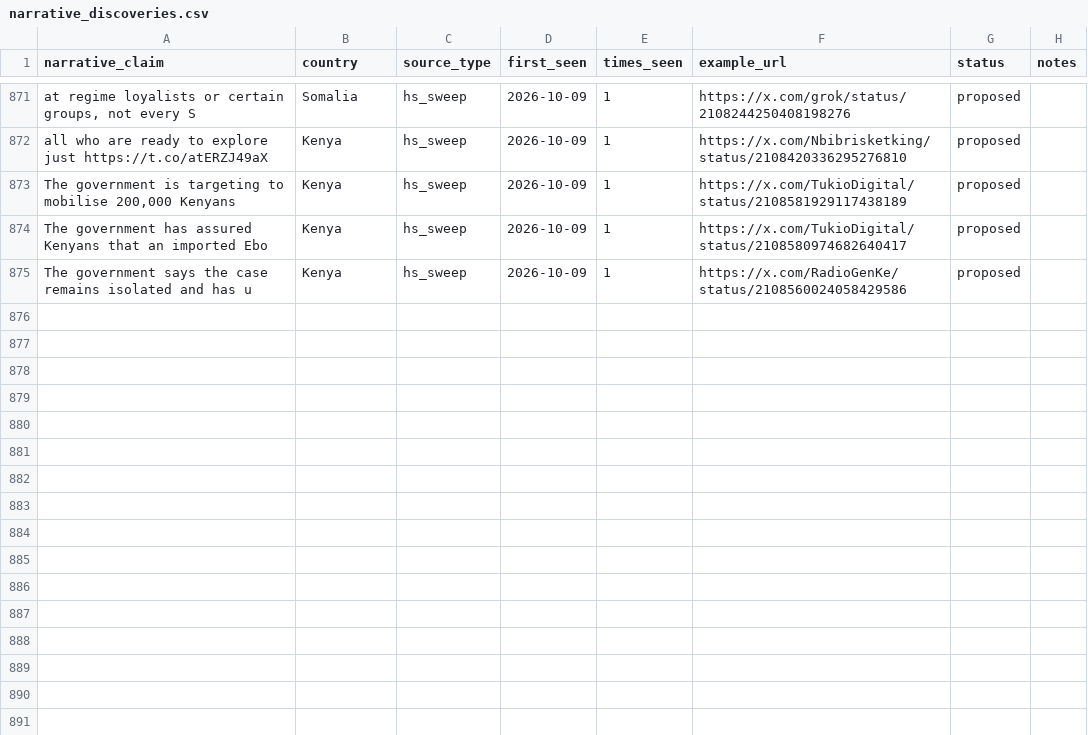
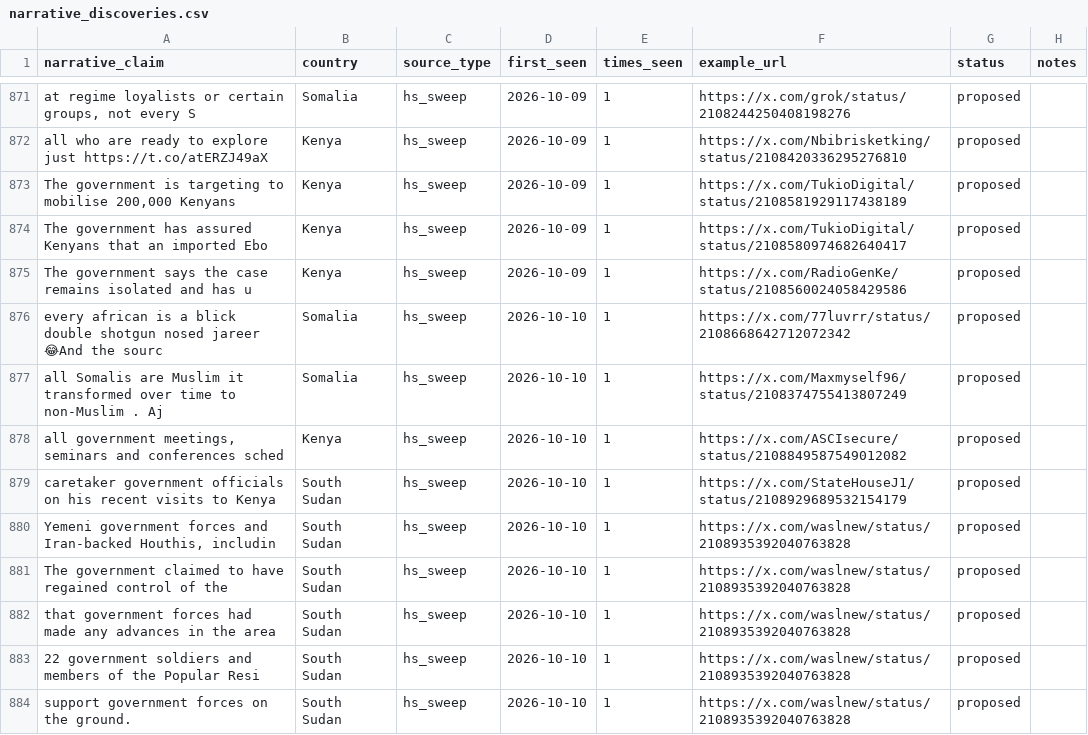
Before and after one commit to KSvend/IRIS, a CSV file: monitoring/autolearn/narrative_discoveries.csv, drawn as a sheet; only a part is shown, gaps mark what is left out; the diff names each change by its address in the sheet, - before the commit and + after, or states it on an @@ line.

```diff
--- a/monitoring/autolearn/narrative_discoveries.csv
+++ b/monitoring/autolearn/narrative_discoveries.csv
+row 876: every african is a blick double shotgun nosed jareer 😂And the sourc | Somalia | hs_sweep | 2026-10-10 | 1 | https://x.com/77luvrr/status/2108668642712072342 | proposed
+row 877: all Somalis are Muslim it transformed over time to non-Muslim . Aj | Somalia | hs_sweep | 2026-10-10 | 1 | https://x.com/Maxmyself96/status/2108374755413807249 | proposed
+row 878: all government meetings, seminars and conferences sched | Kenya | hs_sweep | 2026-10-10 | 1 | https://x.com/ASCIsecure/status/2108849587549012082 | proposed
+row 879: caretaker government officials on his recent visits to Kenya | South Sudan | hs_sweep | 2026-10-10 | 1 | https://x.com/StateHouseJ1/status/2108929689532154179 | proposed
+row 880: Yemeni government forces and Iran-backed Houthis, includin | South Sudan | hs_sweep | 2026-10-10 | 1 | https://x.com/waslnew/status/2108935392040763828 | proposed
+row 881: The government claimed to have regained control of the | South Sudan | hs_sweep | 2026-10-10 | 1 | https://x.com/waslnew/status/2108935392040763828 | proposed
+row 882: that government forces had made any advances in the area | South Sudan | hs_sweep | 2026-10-10 | 1 | https://x.com/waslnew/status/2108935392040763828 | proposed
+row 883: 22 government soldiers and members of the Popular Resi | South Sudan | hs_sweep | 2026-10-10 | 1 | https://x.com/waslnew/status/2108935392040763828 | proposed
+row 884: support government forces on the ground. | South Sudan | hs_sweep | 2026-10-10 | 1 | https://x.com/waslnew/status/2108935392040763828 | proposed
```
Also changed, not shown: monitoring/autolearn/learned_keywords_hs.csv, monitoring/autolearn/toxic_handles.csv, 7 other files.
